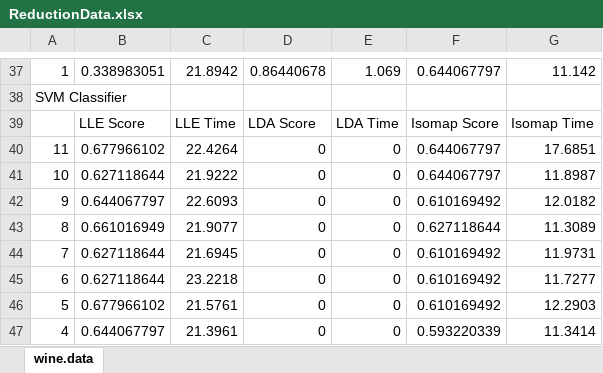
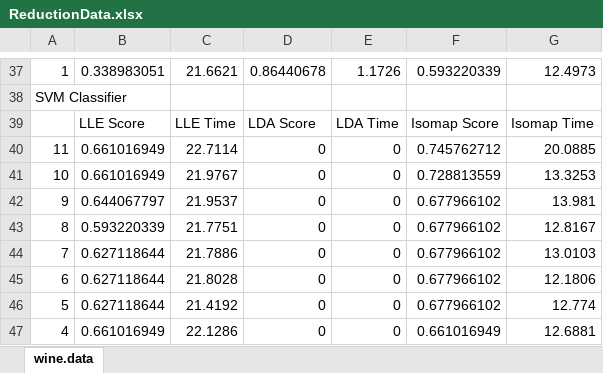
Before and after one commit to HaydnG/dimensionality-reduction-ui, an Excel workbook: ReductionData.xlsx, sheet wine.data, drawn as a sheet; only a part is shown, gaps mark what is left out; values as stored, in another font and other column widths than the file's, no borders; the diff covers the shown part only; the diff names each change by its address in the sheet, - before the commit and + after, or states it on an @@ line.

```diff
--- a/ReductionData.xlsx (sheet wine.data)
+++ b/ReductionData.xlsx (sheet wine.data)
-C37: 21.8942
+C37: 21.6621
-E37: 1.069
+E37: 1.1726
-F37: 0.644067797
+F37: 0.593220339
-G37: 11.142
+G37: 12.4973
-B40: 0.677966102
+B40: 0.661016949
-C40: 22.4264
+C40: 22.7114
-F40: 0.644067797
+F40: 0.745762712
-G40: 17.6851
+G40: 20.0885
-B41: 0.627118644
+B41: 0.661016949
-C41: 21.9222
+C41: 21.9767
-F41: 0.644067797
+F41: 0.728813559
-G41: 11.8987
+G41: 13.3253
-C42: 22.6093
+C42: 21.9537
-F42: 0.610169492
+F42: 0.677966102
-G42: 12.0182
+G42: 13.981
-B43: 0.661016949
+B43: 0.593220339
-C43: 21.9077
+C43: 21.7751
-F43: 0.627118644
+F43: 0.677966102
-G43: 11.3089
+G43: 12.8167
-C44: 21.6945
+C44: 21.7886
-F44:F46: 0.610169492
+F44:F46: 0.677966102
-G44: 11.9731
+G44: 13.0103
-C45: 23.2218
+C45: 21.8028
-G45: 11.7277
+G45: 12.1806
-B46: 0.677966102
+B46: 0.627118644
-C46: 21.5761
+C46: 21.4192
-G46: 12.2903
+G46: 12.774
-B47: 0.644067797
+B47: 0.661016949
-C47: 21.3961
+C47: 22.1286
-F47: 0.593220339
+F47: 0.661016949
-G47: 11.3414
+G47: 12.6881
```
Also changed, not shown: 7 added rows, 7 removed rows and 143 edited cells elsewhere in this sheet, 39 other files.
